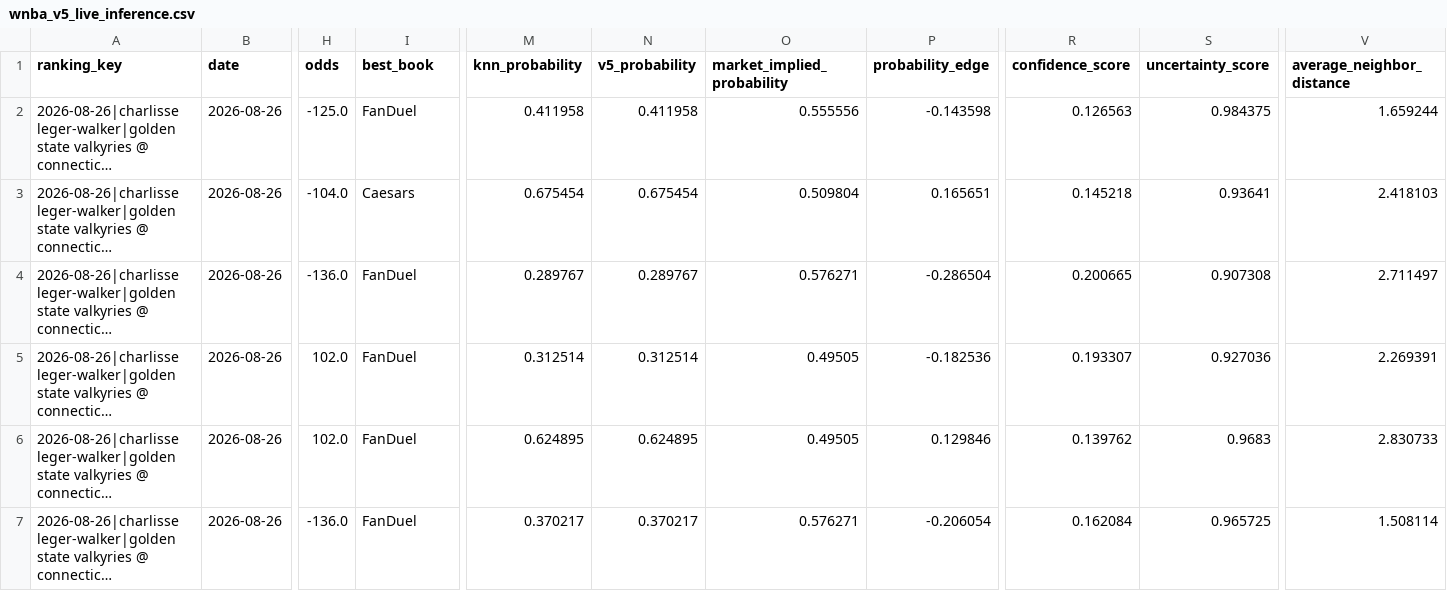
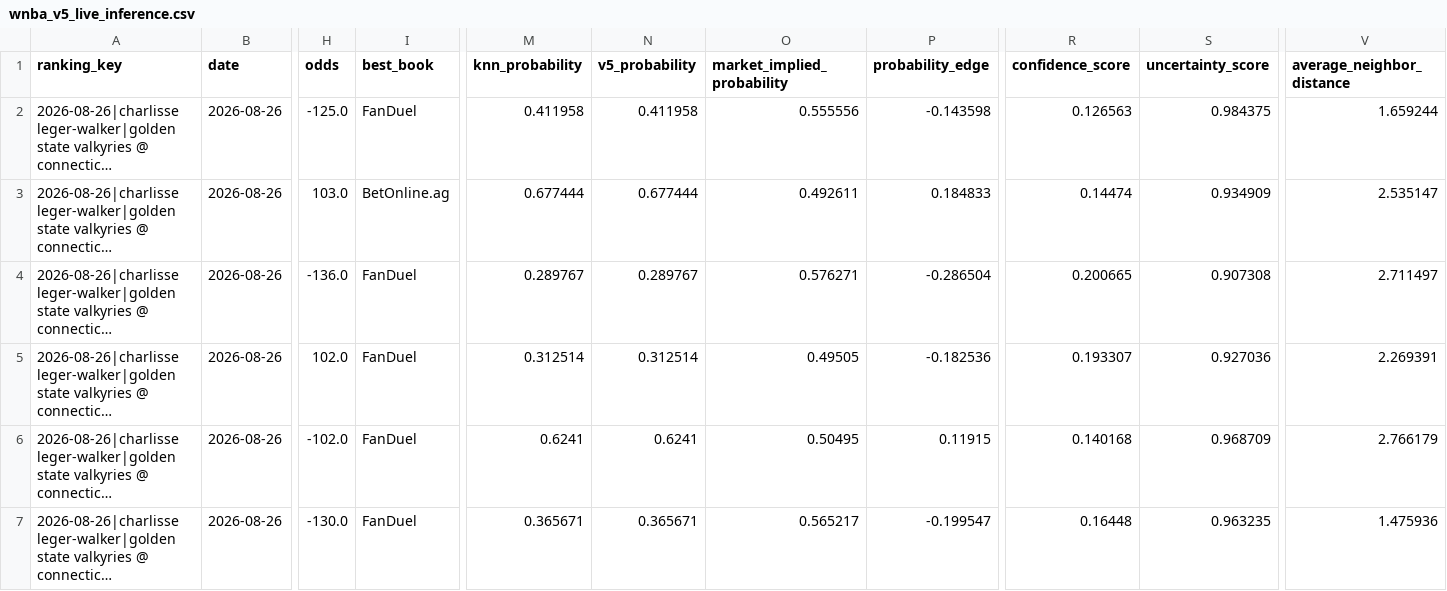
Before and after one commit to bigtyme2k3/wnba-model, a CSV file: data/dashboard/wnba_v5_live_inference.csv, drawn as a sheet; only a part is shown, gaps mark what is left out; long unchanged cells end in …; the diff covers the shown part only; the diff names each change by its address in the sheet, - before the commit and + after, or states it on an @@ line.

```diff
--- a/data/dashboard/wnba_v5_live_inference.csv
+++ b/data/dashboard/wnba_v5_live_inference.csv
-H3 (odds): -104.0
+H3 (odds): 103.0
-I3 (best_book): Caesars
+I3 (best_book): BetOnline.ag
-M3 (knn_probability): 0.675454
+M3 (knn_probability): 0.677444
-N3 (v5_probability): 0.675454
+N3 (v5_probability): 0.677444
-O3 (market_implied_probability): 0.509804
+O3 (market_implied_probability): 0.492611
-P3 (probability_edge): 0.165651
+P3 (probability_edge): 0.184833
-R3 (confidence_score): 0.145218
+R3 (confidence_score): 0.14474
-S3 (uncertainty_score): 0.93641
+S3 (uncertainty_score): 0.934909
-V3 (average_neighbor_distance): 2.418103
+V3 (average_neighbor_distance): 2.535147
-H6 (odds): 102.0
+H6 (odds): -102.0
-M6 (knn_probability): 0.624895
+M6 (knn_probability): 0.6241
-N6 (v5_probability): 0.624895
+N6 (v5_probability): 0.6241
-O6 (market_implied_probability): 0.49505
+O6 (market_implied_probability): 0.50495
-P6 (probability_edge): 0.129846
+P6 (probability_edge): 0.11915
-R6 (confidence_score): 0.139762
+R6 (confidence_score): 0.140168
-S6 (uncertainty_score): 0.9683
+S6 (uncertainty_score): 0.968709
-V6 (average_neighbor_distance): 2.830733
+V6 (average_neighbor_distance): 2.766179
-H7 (odds): -136.0
+H7 (odds): -130.0
-M7 (knn_probability): 0.370217
+M7 (knn_probability): 0.365671
-N7 (v5_probability): 0.370217
+N7 (v5_probability): 0.365671
-O7 (market_implied_probability): 0.576271
+O7 (market_implied_probability): 0.565217
-P7 (probability_edge): -0.206054
+P7 (probability_edge): -0.199547
-R7 (confidence_score): 0.162084
+R7 (confidence_score): 0.16448
-S7 (uncertainty_score): 0.965725
+S7 (uncertainty_score): 0.963235
-V7 (average_neighbor_distance): 1.508114
+V7 (average_neighbor_distance): 1.475936
```
Also changed, not shown: 62 edited cells elsewhere in this file, data/dashboard/wnba_v5_evidence_history.csv, 24 other files.
